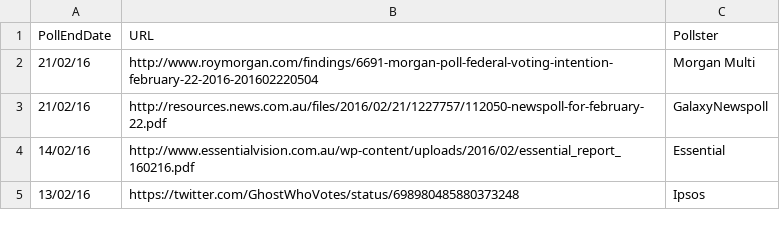
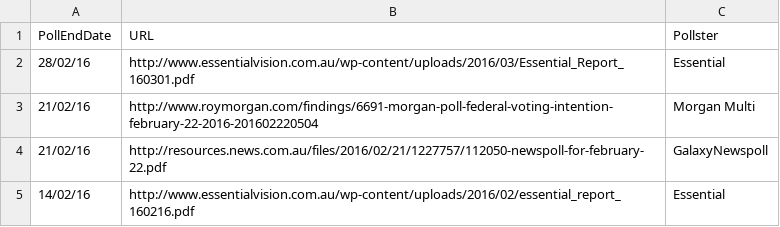
Before and after one commit to PhantomTrend/ptcode, a CSV file: PollingData/PollingURLs.csv, drawn as a sheet; only a part is shown; the shorter side is filled out with more unchanged rows.

Commit message:
Essential March 1

```diff
--- a/PollingData/PollingURLs.csv
+++ b/PollingData/PollingURLs.csv
@@ -1,2 +1,3 @@
 PollEndDate,URL,Pollster
+28/02/16,http://www.essentialvision.com.au/wp-content/uploads/2016/03/Essential_Report_160301.pdf,Essential
 21/02/16,http://www.roymorgan.com/findings/6691-morgan-poll-federal-voting-intention-february-22-2016-201602220504,Morgan Multi
```
Also changed, not shown: PollingData/National2ppData.csv, PollingData/NationalData.csv.
